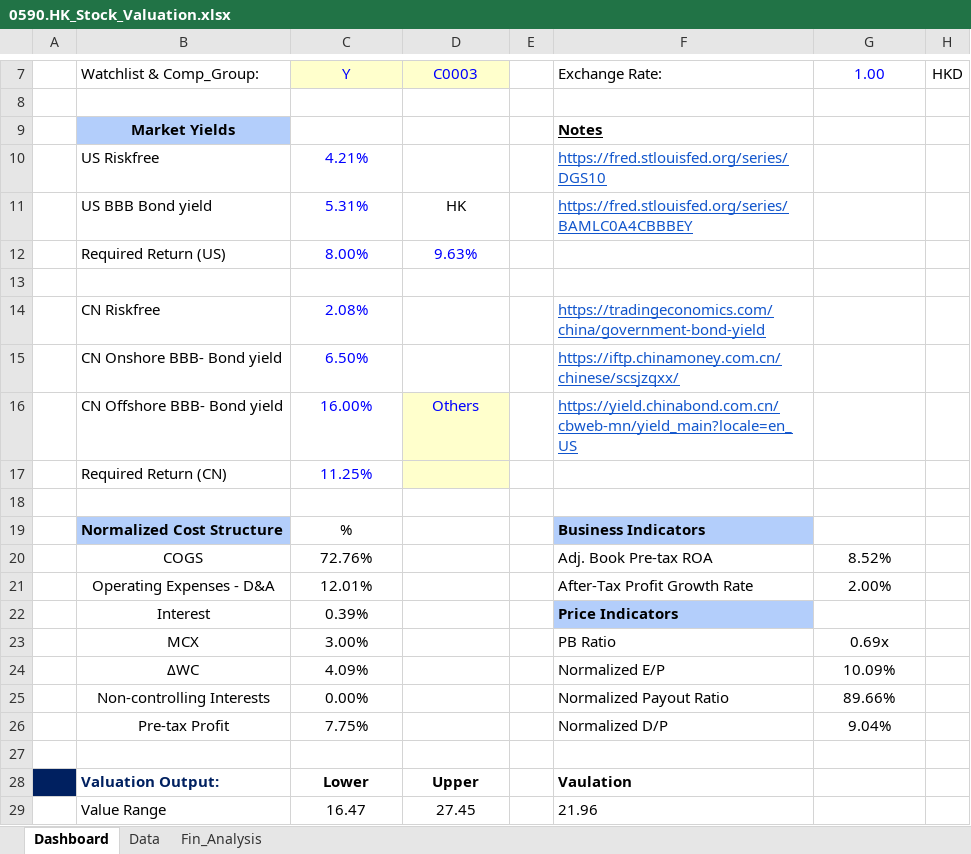
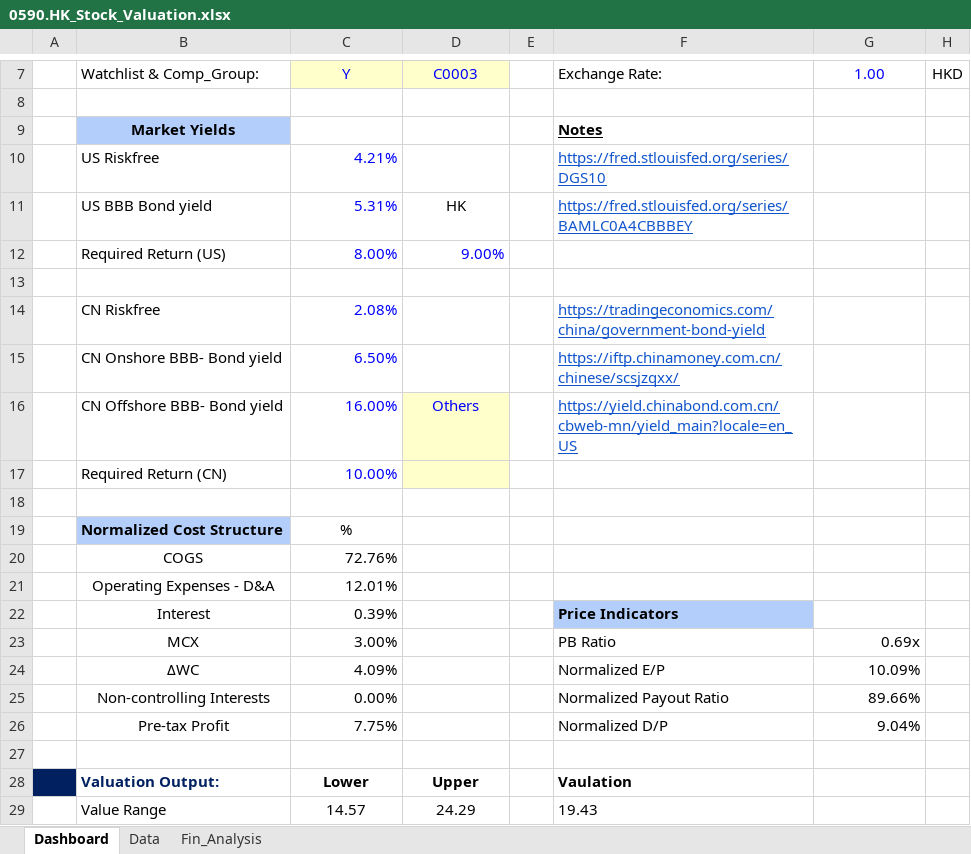
Before and after one commit to JerryChenz/Invest_Proc_Alpha, an Excel workbook: financial_models/opportunities/0590.HK_Stock_Valuation.xlsx, sheet Dashboard, drawn as a sheet; only a part is shown, gaps mark what is left out; values as stored, in another font and other column widths than the file's, no borders; conditional formats not drawn; the diff names each change by its address in the sheet, - before the commit and + after, or states it on an @@ line.

```diff
--- a/financial_models/opportunities/0590.HK_Stock_Valuation.xlsx (sheet Dashboard)
+++ b/financial_models/opportunities/0590.HK_Stock_Valuation.xlsx (sheet Dashboard)
-C10:C11 alignment: center
+C10:C11 alignment: right
-C12:D12 alignment: center
+C12:D12 alignment: right
-D12: 9.63%
+D12: 9.00%
-C14:C17 alignment: center
+C14:C17 alignment: right
-C17: 11.25%
+C17: 10.00%
-F19: Business Indicators
+F19: (empty)
-F19 fill: #B3CEFB
+F19 fill: none
-C20:C26 alignment: center
+C20:C26 alignment: right
-F20: Adj. Book Pre-tax ROA
+F20: (empty)
-G20: 8.52%
+G20: (empty)
-F21: After-Tax Profit Growth Rate
+F21: (empty)
-G21: 2.00%
+G21: (empty)
-G23:G26 alignment: center
+G23:G26 alignment: right
-C29: 16.47
+C29: 14.57
-D29: 27.45
+D29: 24.29
-F29: 21.96
+F29: 19.43
```
Also changed, not shown: sheet Fin_Analysis, sheet Data, formulas that keep their value, financial_models/Macro_Monitor.xlsx, financial_models/opportunities/0083.HK_Stock_Valuation.xlsx, 6 other files.
